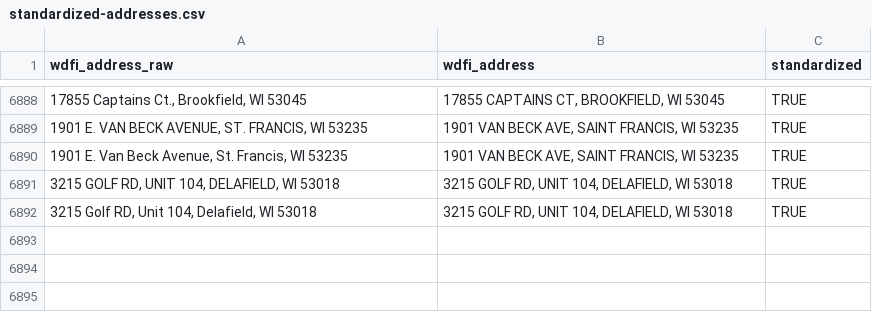
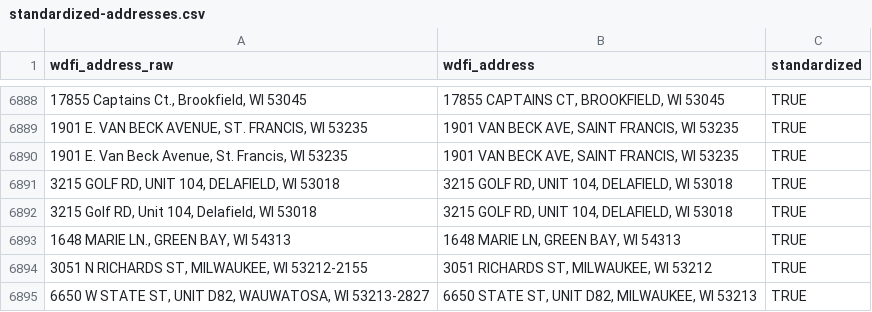
Before and after one commit to jdjohn215/mke-owner-networks, a CSV file: data/wdfi/standardized-addresses.csv, drawn as a sheet; only a part is shown, gaps mark what is left out.

```diff
--- a/data/wdfi/standardized-addresses.csv
+++ b/data/wdfi/standardized-addresses.csv
@@ -6892 +6892,4 @@ wdfi_address_raw,wdfi_address,standardized
 "3215 Golf RD, Unit 104, Delafield, WI 53018","3215 GOLF RD, UNIT 104, DELAFIELD, WI 53018",TRUE
+"1648 MARIE LN., GREEN BAY, WI 54313","1648 MARIE LN, GREEN BAY, WI 54313",TRUE
+"3051 N RICHARDS ST, MILWAUKEE, WI 53212-2155","3051 RICHARDS ST, MILWAUKEE, WI 53212",TRUE
+"6650 W STATE ST, UNIT D82, WAUWATOSA, WI 53213-2827","6650 STATE ST, UNIT D82, MILWAUKEE, WI 53213",TRUE
```
Also changed, not shown: data/final-output/overall-summary-stats.csv, 51 other files.
